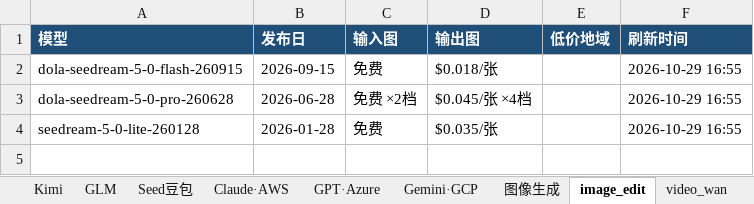
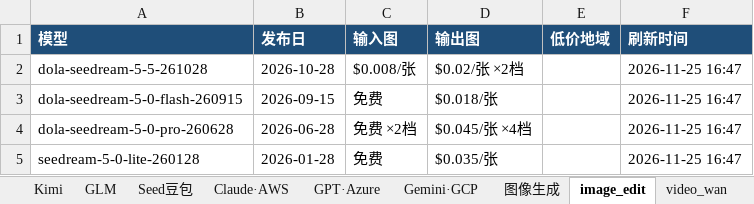
Before and after one commit to 2233h/model-price-catalog, an Excel workbook: 模型价格目录大全.xlsx, sheet image_edit, drawn as a sheet; values as stored, in another font and other column widths than the file's, no borders; addresses are those after the commit; the diff names each change by its address in the sheet, - before the commit and + after, or states it on an @@ line.

```diff
--- a/模型价格目录大全.xlsx (sheet image_edit)
+++ b/模型价格目录大全.xlsx (sheet image_edit)
+row 2: dola-seedream-5-5-261028 | 2026-10-28 | $0.008/张 | $0.02/张 ×2档 |  | 2026-11-25 16:47
-F3:F5 (刷新时间): 2026-10-29 16:55
+F3:F5 (刷新时间): 2026-11-25 16:47
```
Also changed, not shown: sheet 档位与地域明细, sheet Qwen文本, sheet Claude·AWS, sheet Seed豆包, sheet Kimi, sheet 图像生成, 19 more sheets, other sheet tabs, 6 other files.
